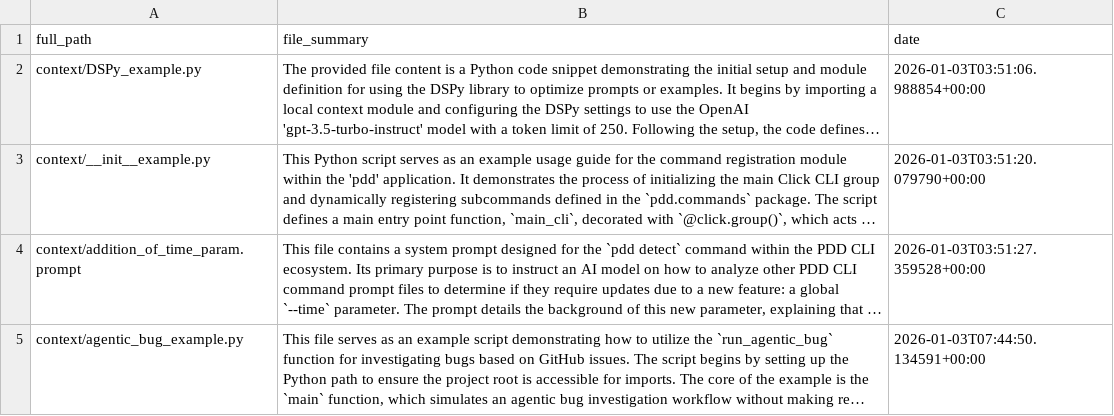
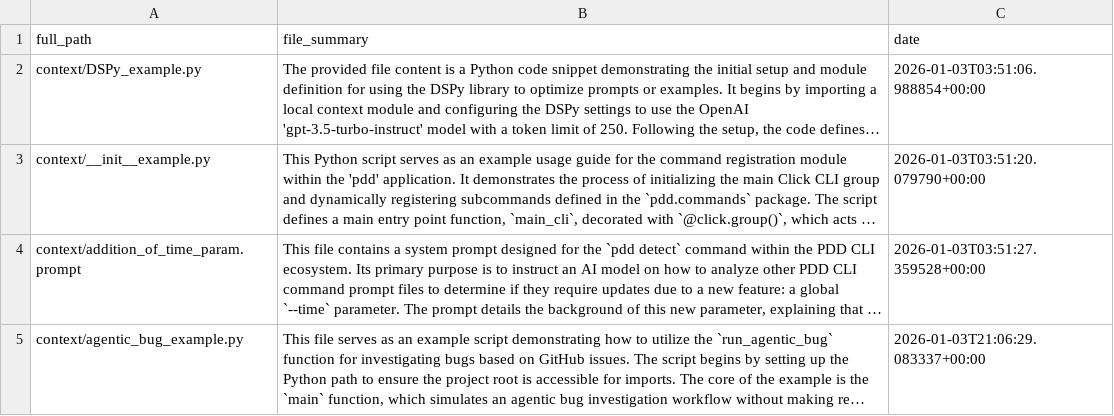
Before and after one commit to promptdriven/pdd, a CSV file: project_dependencies.csv, drawn as a sheet; only a part is shown; long unchanged cells end in …; the diff covers the shown part only; the diff names each change by its address in the sheet, - before the commit and + after, or states it on an @@ line.

```diff
--- a/project_dependencies.csv
+++ b/project_dependencies.csv
-C5 (date): 2026-01-03T07:44:50.134591+00:00
+C5 (date): 2026-01-03T21:06:29.083337+00:00
```
Also changed, not shown: 1 added row and 3 edited cells elsewhere in this file, 2 other files.
